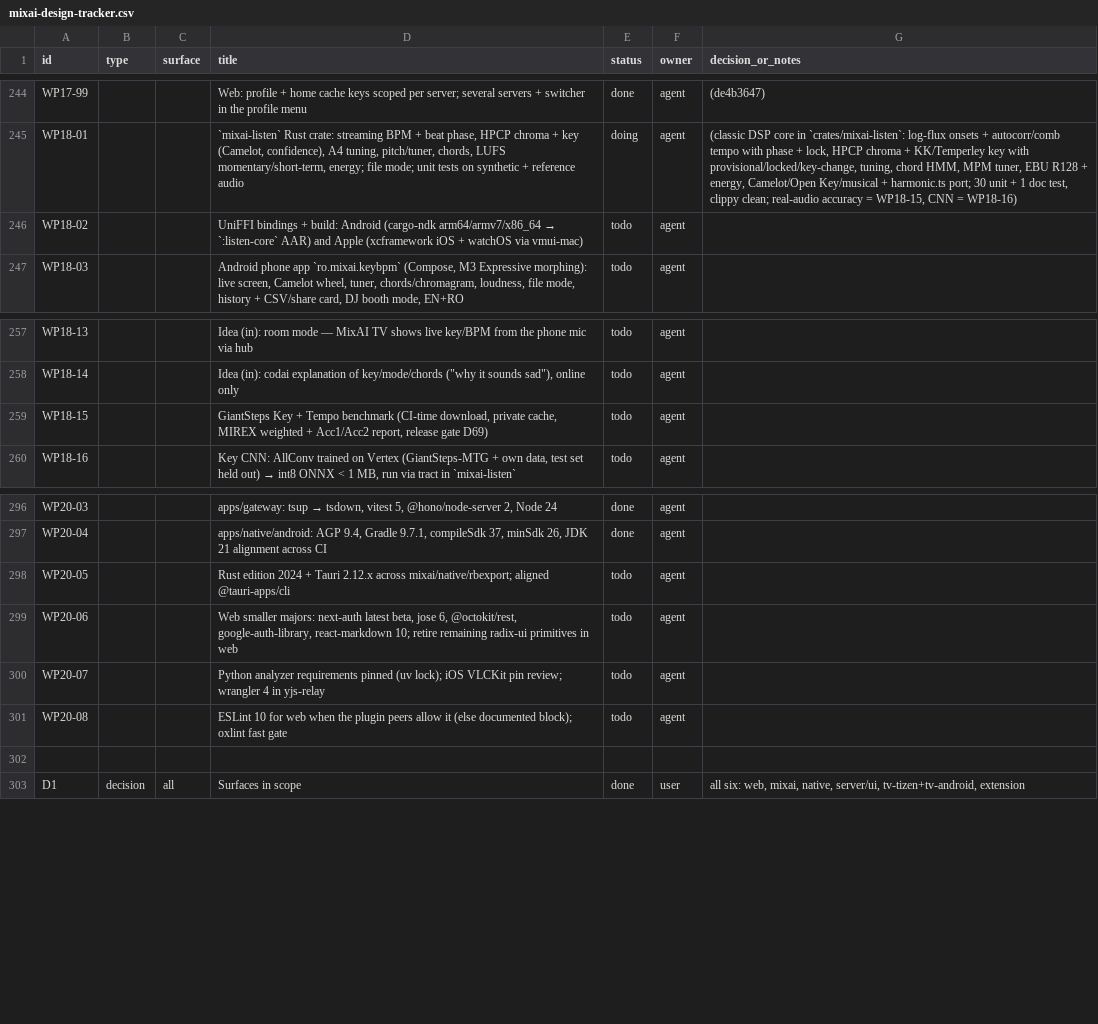
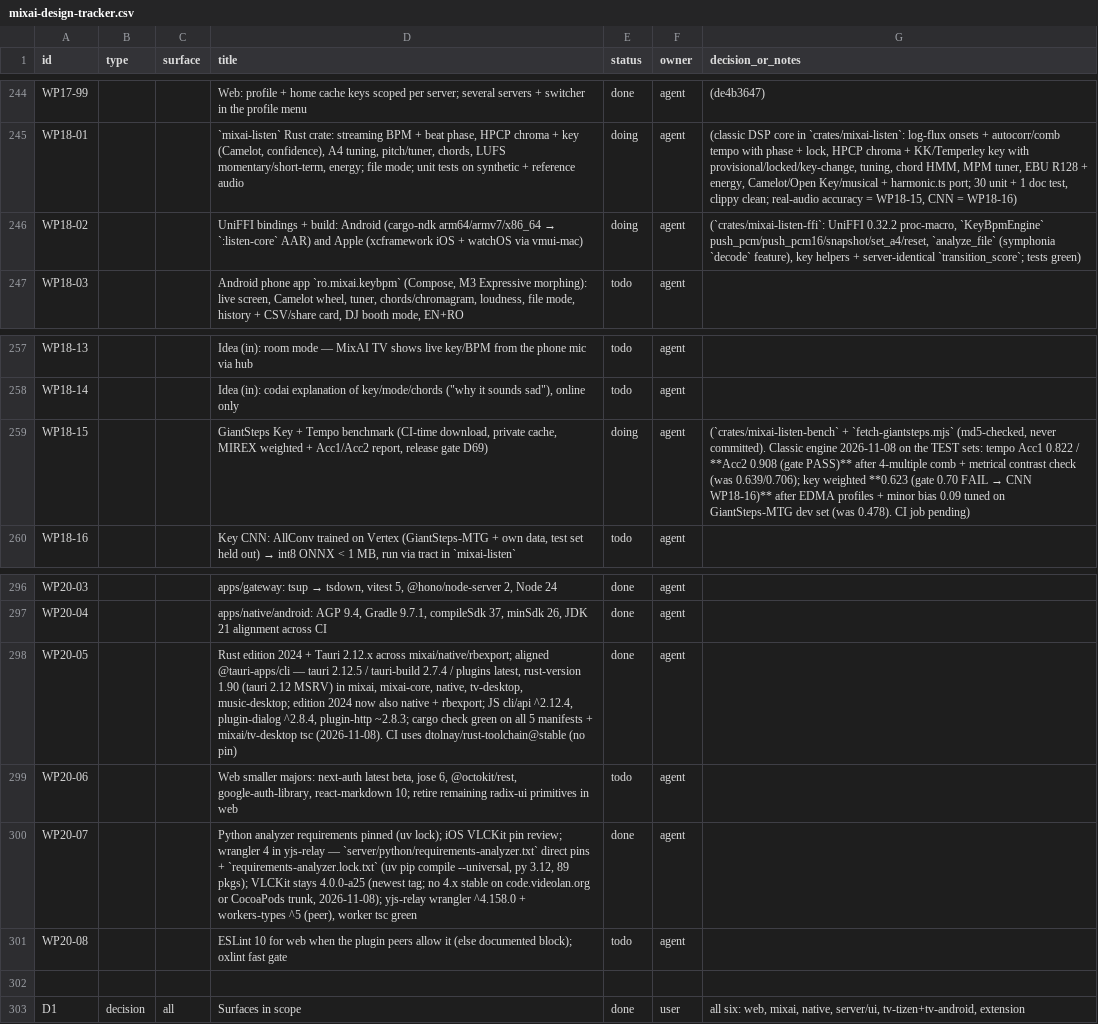
Before and after one commit to dragoscv/mmo, a CSV file: docs/mixai-design-tracker.csv, drawn as a sheet; only a part is shown, gaps mark what is left out.

Commit message:
feat(listen): giantsteps benchmark, uniffi bindings, tempo acc2 0.91 and edm key profiles (WP18-02, WP18-15)
Agent-Session: term-40600
Agent-Purpose: ios app store submission

```diff
--- a/docs/mixai-design-tracker.csv
+++ b/docs/mixai-design-tracker.csv
@@ -245,3 +245,3 @@ id,type,surface,title,status,owner,decision_or_notes
 "WP18-01","","","`mixai-listen` Rust crate: streaming BPM + beat phase, HPCP chroma + key (Camelot, confidence), A4 tuning, pitch/tuner, chords, LUFS momentary/short-term, energy; file mode; unit tests on synthetic + reference audio","doing","agent","(classic DSP core in `crates/mixai-listen`: log-flux onsets + autocorr/comb tempo with phase + lock, HPCP chroma + KK/Temperley key with provisional/locked/key-change, tuning, chord HMM, MPM tuner, EBU R128 + energy, Camelot/Open Key/musical + harmonic.ts port; 30 unit + 1 doc test, clippy clean; real-audio accuracy = WP18-15, CNN = WP18-16)"
-"WP18-02","","","UniFFI bindings + build: Android (cargo-ndk arm64/armv7/x86_64 → `:listen-core` AAR) and Apple (xcframework iOS + watchOS via vmui-mac)","todo","agent",""
+"WP18-02","","","UniFFI bindings + build: Android (cargo-ndk arm64/armv7/x86_64 → `:listen-core` AAR) and Apple (xcframework iOS + watchOS via vmui-mac)","doing","agent","(`crates/mixai-listen-ffi`: UniFFI 0.32.2 proc-macro, `KeyBpmEngine` push_pcm/push_pcm16/snapshot/set_a4/reset, `analyze_file` (symphonia `decode` feature), key helpers + server-identical `transition_score`; tests green)"
 "WP18-03","","","Android phone app `ro.mixai.keybpm` (Compose, M3 Expressive morphing): live screen, Camelot wheel, tuner, chords/chromagram, loudness, file mode, history + CSV/share card, DJ booth mode, EN+RO","todo","agent",""
@@ -258,3 +258,3 @@ id,type,surface,title,status,owner,decision_or_notes
 "WP18-14","","","Idea (in): codai explanation of key/mode/chords (""why it sounds sad""), online only","todo","agent",""
-"WP18-15","","","GiantSteps Key + Tempo benchmark (CI-time download, private cache, MIREX weighted + Acc1/Acc2 report, release gate D69)","todo","agent",""
+"WP18-15","","","GiantSteps Key + Tempo benchmark (CI-time download, private cache, MIREX weighted + Acc1/Acc2 report, release gate D69)","doing","agent","(`crates/mixai-listen-bench` + `fetch-giantsteps.mjs` (md5-checked, never committed). Classic engine 2026-11-08 on the TEST sets: tempo Acc1 0.822 / **Acc2 0.908 (gate PASS)** after 4-multiple comb + metrical contrast check (was 0.639/0.706); key weighted **0.623 (gate 0.70 FAIL → CNN WP18-16)** after EDMA profiles + minor bias 0.09 tuned on GiantSteps-MTG dev set (was 0.478). CI job pending)"
 "WP18-16","","","Key CNN: AllConv trained on Vertex (GiantSteps-MTG + own data, test set held out) → int8 ONNX < 1 MB, run via tract in `mixai-listen`","todo","agent",""
@@ -297,5 +297,5 @@ id,type,surface,title,status,owner,decision_or_notes
 "WP20-04","","","apps/native/android: AGP 9.4, Gradle 9.7.1, compileSdk 37, minSdk 26, JDK 21 alignment across CI","done","agent",""
-"WP20-05","","","Rust edition 2024 + Tauri 2.12.x across mixai/native/rbexport; aligned @tauri-apps/cli","todo","agent",""
+"WP20-05","","","Rust edition 2024 + Tauri 2.12.x across mixai/native/rbexport; aligned @tauri-apps/cli — tauri 2.12.5 / tauri-build 2.7.4 / plugins latest, rust-version 1.90 (tauri 2.12 MSRV) in mixai, mixai-core, native, tv-desktop, music-desktop; edition 2024 now also native + rbexport; JS cli/api ^2.12.4, plugin-dialog ^2.8.4, plugin-http ~2.8.3; cargo check green on all 5 manifests + mixai/tv-desktop tsc (2026-11-08). CI uses dtolnay/rust-toolchain@stable (no pin)","done","agent",""
 "WP20-06","","","Web smaller majors: next-auth latest beta, jose 6, @octokit/rest, google-auth-library, react-markdown 10; retire remaining radix-ui primitives in web","todo","agent",""
-"WP20-07","","","Python analyzer requirements pinned (uv lock); iOS VLCKit pin review; wrangler 4 in yjs-relay","todo","agent",""
+"WP20-07","","","Python analyzer requirements pinned (uv lock); iOS VLCKit pin review; wrangler 4 in yjs-relay — `server/python/requirements-analyzer.txt` direct pins + `requirements-analyzer.lock.txt` (uv pip compile --universal, py 3.12, 89 pkgs); VLCKit stays 4.0.0-a25 (newest tag; no 4.x stable on code.videolan.org or CocoaPods trunk, 2026-11-08); yjs-relay wrangler ^4.158.0 + workers-types ^5 (peer), worker tsc green","done","agent",""
 "WP20-08","","","ESLint 10 for web when the plugin peers allow it (else documented block); oxlint fast gate","todo","agent",""
```
Also changed, not shown: 14 other files.
